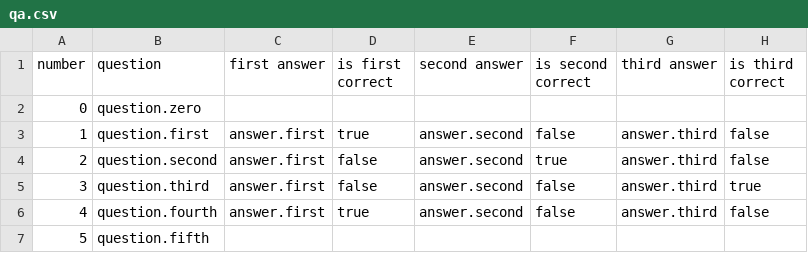
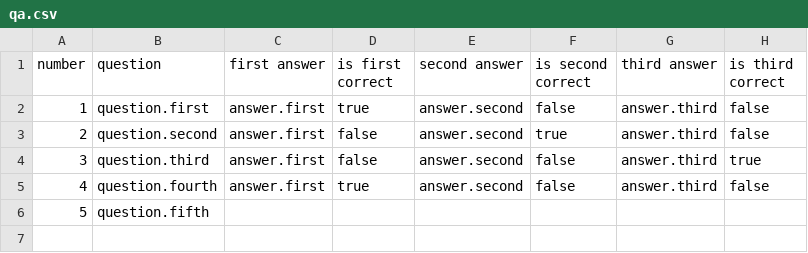
Before and after one commit to Amlet86/2022-08-otus-spring-mikhaylov, a CSV file: hw-1-part-3-boot/src/main/resources/qa.csv, drawn as a sheet.

Commit message:
hw-1 part-3-boot

```diff
--- a/hw-1-part-3-boot/src/main/resources/qa.csv
+++ b/hw-1-part-3-boot/src/main/resources/qa.csv
@@ -1,3 +1,2 @@
 number,question,first answer,is first correct,second answer,is second correct,third answer,is third correct
-0,question.zero,,,,,,
 1,question.first,answer.first,true,answer.second,false,answer.third,false
```
Also changed, not shown: hw-1-part-3-boot/target/classes/qa.csv, 32 other files.
